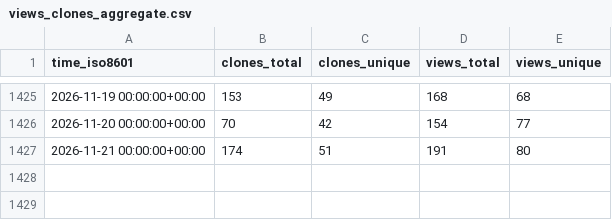
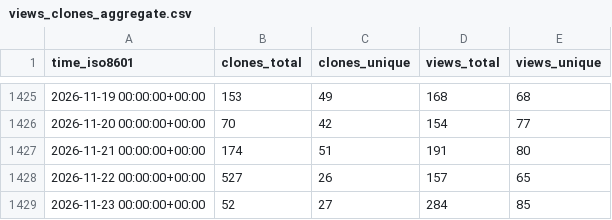
Before and after one commit to Unity-Technologies/EntityComponentSystemSamples, a CSV file: Unity-Technologies/EntityComponentSystemSamples/ghrs-data/views_clones_aggregate.csv, drawn as a sheet; only a part is shown, gaps mark what is left out.

```diff
--- a/Unity-Technologies/EntityComponentSystemSamples/ghrs-data/views_clones_aggregate.csv
+++ b/Unity-Technologies/EntityComponentSystemSamples/ghrs-data/views_clones_aggregate.csv
@@ -1427 +1427,3 @@ time_iso8601,clones_total,clones_unique,views_total,views_unique
 2026-11-21 00:00:00+00:00,174,51,191,80
+2026-11-22 00:00:00+00:00,527,26,157,65
+2026-11-23 00:00:00+00:00,52,27,284,85
```
Also changed, not shown: 1 other file.
